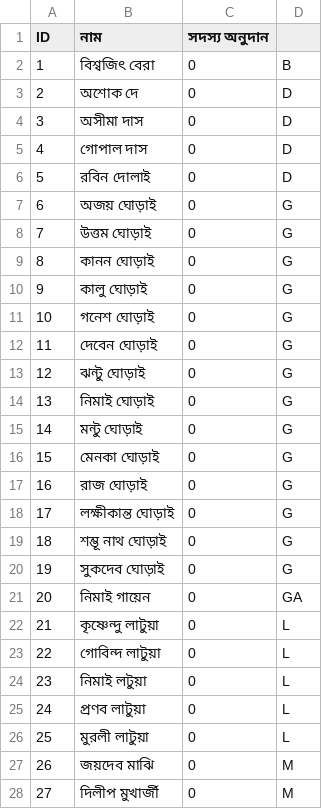
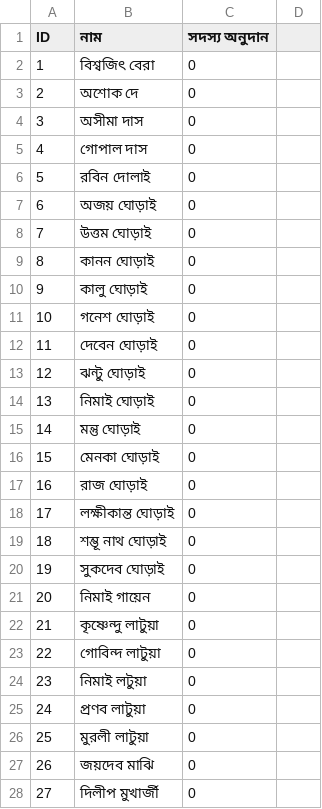
Before and after one commit to Titosamanta/deshpuja, a CSV file: data.csv, drawn as a sheet; only a part is shown; the diff covers the shown part only.

Commit message:
Update data.csv

```diff
--- a/data.csv
+++ b/data.csv
@@ -1,28 +1,28 @@
 ID,নাম,সদস্য অনুদান
-1,বিশ্বজিৎ বেরা,0,B
-2,অশোক দে ,0,D
-3,অসীমা দাস ,0,D
-4,গোপাল দাস ,0,D
-5,রবিন দোলাই,0,D
-6,অজয় ঘোড়াই ,0,G
-7,উত্তম ঘোড়াই,0,G
-8,কানন ঘোড়াই ,0,G
-9,কালু ঘোড়াই,0,G
-10,গনেশ ঘোড়াই ,0,G
-11,দেবেন ঘোড়াই ,0,G
-12,ঝন্টু ঘোড়াই,0,G
-13,নিমাই ঘোড়াই ,0,G
-14,মন্টু ঘোড়াই,0,G
-15,মেনকা ঘোড়াই,0,G
-16,রাজ ঘোড়াই ,0,G
-17,লক্ষীকান্ত ঘোড়াই,0,G
-18,শম্ভূ নাথ ঘোড়াই ,0,G
-19,সুকদেব ঘোড়াই ,0,G
-20,নিমাই গায়েন ,0,GA
-21,কৃষ্ণেন্দু লাটুয়া ,0,L
-22,গোবিন্দ লাটুয়া,0,L
-23,নিমাই লটুয়া,0,L
-24,প্রণব লাটুয়া ,0,L
-25,মুরলী লাটুয়া,0,L
-26,জয়দেব মাঝি ,0,M
-27,দিলীপ মুখার্জী ,0,M
+1,বিশ্বজিৎ বেরা,0
+2,অশোক দে ,0
+3,অসীমা দাস ,0
+4,গোপাল দাস ,0
+5,রবিন দোলাই,0
+6,অজয় ঘোড়াই ,0
+7,উত্তম ঘোড়াই,0
+8,কানন ঘোড়াই ,0
+9,কালু ঘোড়াই,0
+10,গনেশ ঘোড়াই ,0
+11,দেবেন ঘোড়াই ,0
+12,ঝন্টু ঘোড়াই,0
+13,নিমাই ঘোড়াই ,0
+14,মন্তু ঘোড়াই,0
+15,মেনকা ঘোড়াই,0
+16,রাজ ঘোড়াই ,0
+17,লক্ষীকান্ত ঘোড়াই,0
+18,শম্ভূ নাথ ঘোড়াই ,0
+19,সুকদেব ঘোড়াই ,0
+20,নিমাই গায়েন ,0
+21,কৃষ্ণেন্দু লাটুয়া ,0
+22,গোবিন্দ লাটুয়া,0
+23,নিমাই লটুয়া,0
+24,প্রণব লাটুয়া ,0
+25,মুরলী লাটুয়া,0
+26,জয়দেব মাঝি ,0
+27,দিলীপ মুখার্জী ,0
```
Also changed, not shown: 44 edited cells elsewhere in this file.
